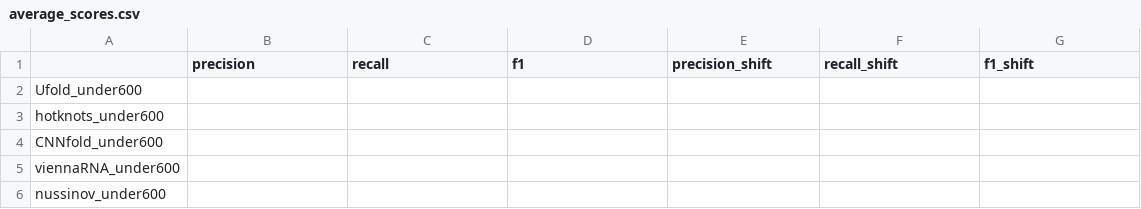
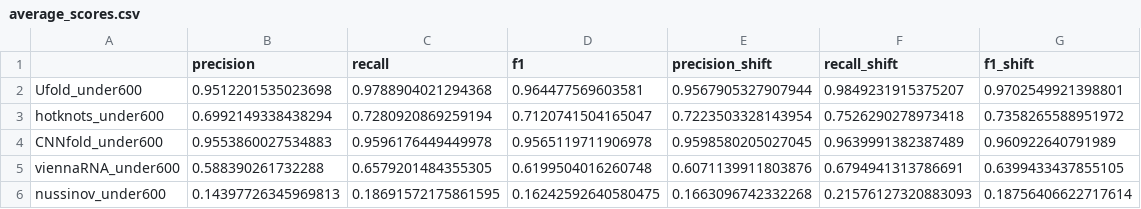
Before and after one commit to MEskerod/StructUnet, a CSV file: results/average_scores.csv, drawn as a sheet; only a part is shown; the diff covers the shown part only.

```diff
--- a/results/average_scores.csv
+++ b/results/average_scores.csv
@@ -1,6 +1,6 @@
 ,precision,recall,f1,precision_shift,recall_shift,f1_shift
-Ufold_under600,,,,,,
-hotknots_under600,,,,,,
-CNNfold_under600,,,,,,
-viennaRNA_under600,,,,,,
-nussinov_under600,,,,,,
+Ufold_under600,0.9512201535023698,0.9788904021294368,0.964477569603581,0.9567905327907944,0.9849231915375207,0.9702549921398801
+hotknots_under600,0.6992149338438294,0.7280920869259194,0.7120741504165047,0.7223503328143954,0.7526290278973418,0.7358265588951972
+CNNfold_under600,0.9553860027534883,0.9596176449449978,0.9565119711906978,0.9598580205027045,0.9639991382387489,0.960922640791989
+viennaRNA_under600,0.588390261732288,0.6579201484355305,0.6199504016260748,0.6071139911803876,0.6794941313786691,0.6399433437855105
+nussinov_under600,0.14397726345969813,0.18691572175861595,0.16242592640580475,0.1663096742332268,0.21576127320883093,0.18756406622717614
```
Also changed, not shown: 42 edited cells elsewhere in this file, 6 other files.
